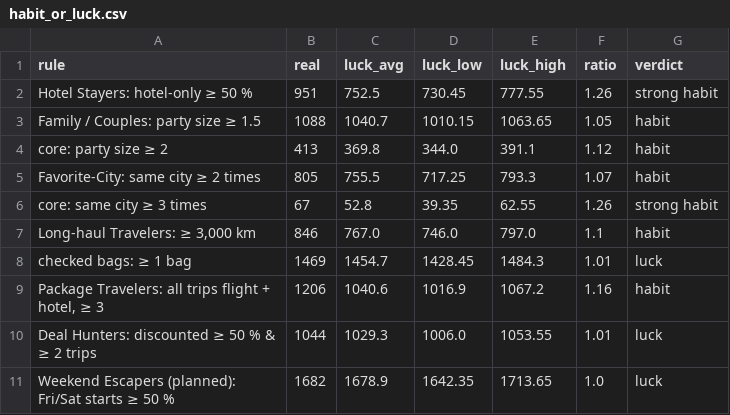
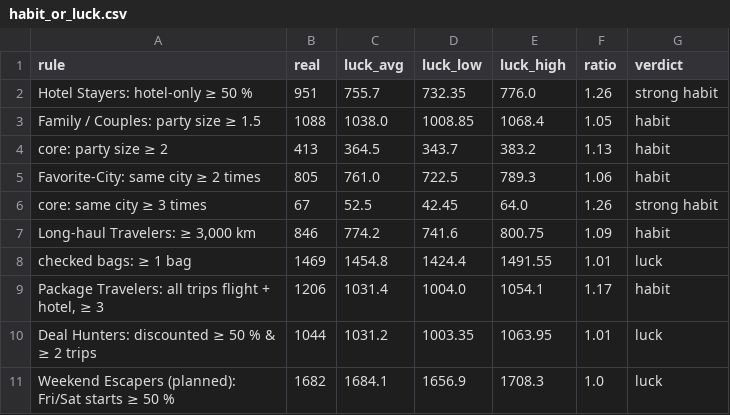
Before and after one commit to jtong28/TravelTide, a CSV file: data/habit_or_luck.csv, drawn as a sheet.

```diff
--- a/data/habit_or_luck.csv
+++ b/data/habit_or_luck.csv
@@ -1,11 +1,11 @@
 rule,real,luck_avg,luck_low,luck_high,ratio,verdict
-Hotel Stayers: hotel-only ≥ 50 %,951,752.5,730.45,777.55,1.26,strong habit
-Family / Couples: party size ≥ 1.5,1088,1040.7,1010.15,1063.65,1.05,habit
-   core: party size ≥ 2,413,369.8,344.0,391.1,1.12,habit
-Favorite-City: same city ≥ 2 times,805,755.5,717.25,793.3,1.07,habit
-   core: same city ≥ 3 times,67,52.8,39.35,62.55,1.26,strong habit
-"Long-haul Travelers: ≥ 3,000 km",846,767.0,746.0,797.0,1.1,habit
-   checked bags: ≥ 1 bag,1469,1454.7,1428.45,1484.3,1.01,luck
-"Package Travelers: all trips flight + hotel, ≥ 3",1206,1040.6,1016.9,1067.2,1.16,habit
-Deal Hunters: discounted ≥ 50 % & ≥ 2 trips,1044,1029.3,1006.0,1053.55,1.01,luck
-Weekend Escapers (planned): Fri/Sat starts ≥ 50 %,1682,1678.9,1642.35,1713.65,1.0,luck
+Hotel Stayers: hotel-only ≥ 50 %,951,755.7,732.35,776.0,1.26,strong habit
+Family / Couples: party size ≥ 1.5,1088,1038.0,1008.85,1068.4,1.05,habit
+   core: party size ≥ 2,413,364.5,343.7,383.2,1.13,habit
+Favorite-City: same city ≥ 2 times,805,761.0,722.5,789.3,1.06,habit
+   core: same city ≥ 3 times,67,52.5,42.45,64.0,1.26,strong habit
+"Long-haul Travelers: ≥ 3,000 km",846,774.2,741.6,800.75,1.09,habit
+   checked bags: ≥ 1 bag,1469,1454.8,1424.4,1491.55,1.01,luck
+"Package Travelers: all trips flight + hotel, ≥ 3",1206,1031.4,1004.0,1054.1,1.17,habit
+Deal Hunters: discounted ≥ 50 % & ≥ 2 trips,1044,1031.2,1003.35,1063.95,1.01,luck
+Weekend Escapers (planned): Fri/Sat starts ≥ 50 %,1682,1684.1,1656.9,1708.3,1.0,luck
```
Also changed, not shown: 2 other files.
